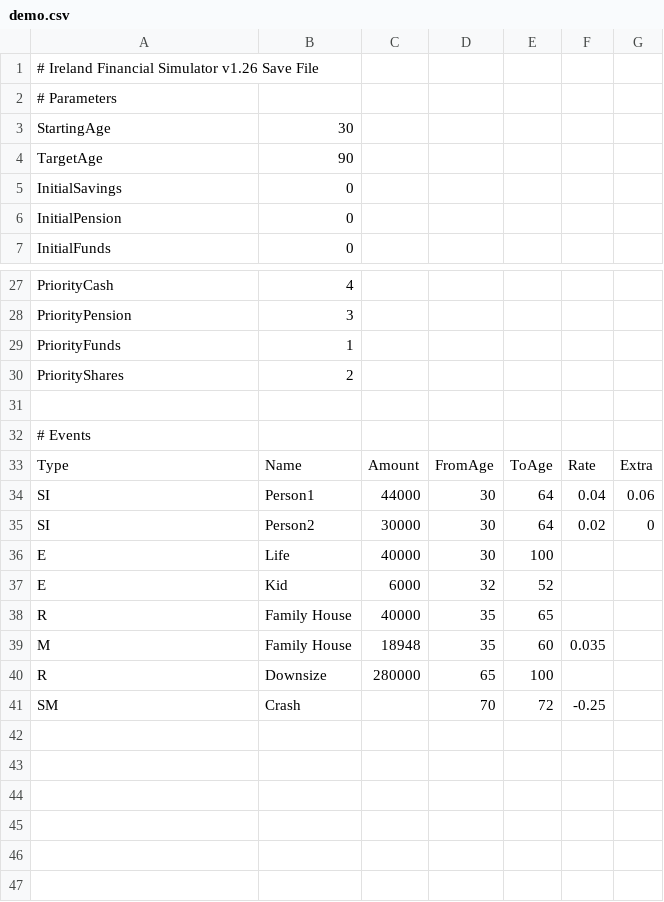
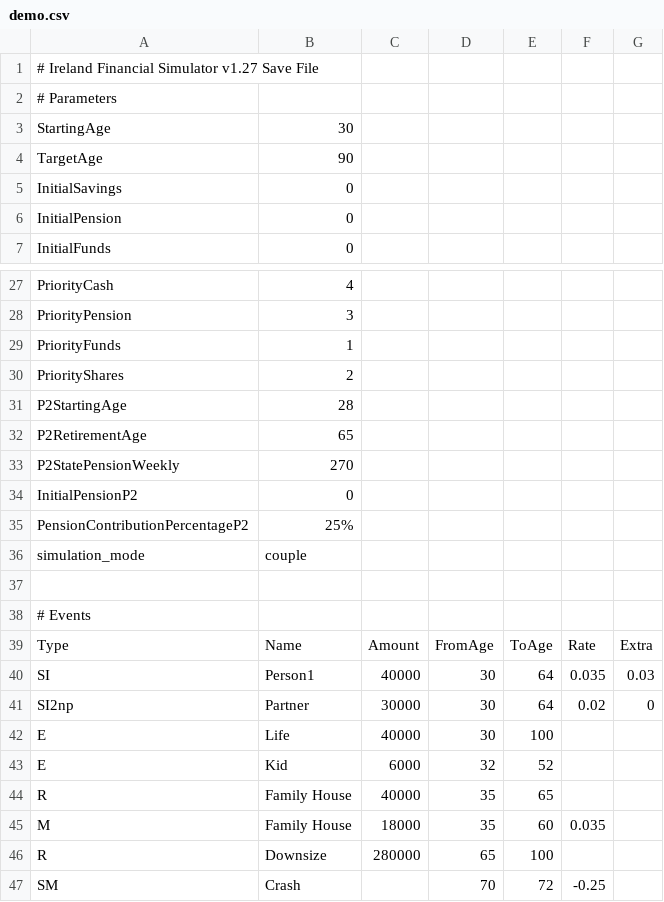
Before and after one commit to jhandl/FinSim, a CSV file: src/frontend/web/assets/demo.csv, drawn as a sheet; only a part is shown, gaps mark what is left out.

```diff
--- a/src/frontend/web/assets/demo.csv
+++ b/src/frontend/web/assets/demo.csv
@@ -1,2 +1,2 @@
-# Ireland Financial Simulator v1.26 Save File
+# Ireland Financial Simulator v1.27 Save File
 # Parameters
@@ -30,2 +30,8 @@ PriorityFunds,1
 PriorityShares,2
+P2StartingAge,28
+P2RetirementAge,65
+P2StatePensionWeekly,270
+InitialPensionP2,0
+PensionContributionPercentageP2,25%
+simulation_mode,couple
 
@@ -33,4 +39,4 @@ PriorityShares,2
 Type,Name,Amount,FromAge,ToAge,Rate,Extra
-SI, Person1,44000,30,64,0.04,0.06
-SI,Person2,30000,30,64,0.02,0
+SI,Person1,40000,30,64,0.035,0.03
+SI2np,Partner,30000,30,64,0.02,0
 E,Life,40000,30,100,,
@@ -38,3 +44,3 @@ E,Kid,6000,32,52,,
 R,Family House,40000,35,65,,
-M,Family House,18948,35,60,0.035,
+M,Family House,18000,35,60,0.035,
 R,Downsize,280000,65,100,,
```
Also changed, not shown: 33 other files.
